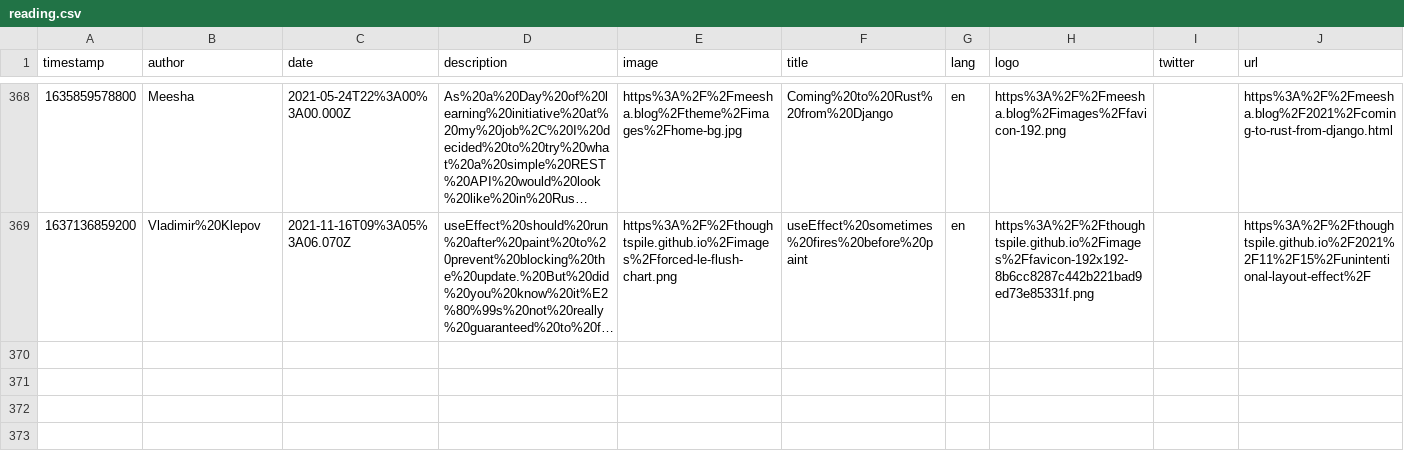
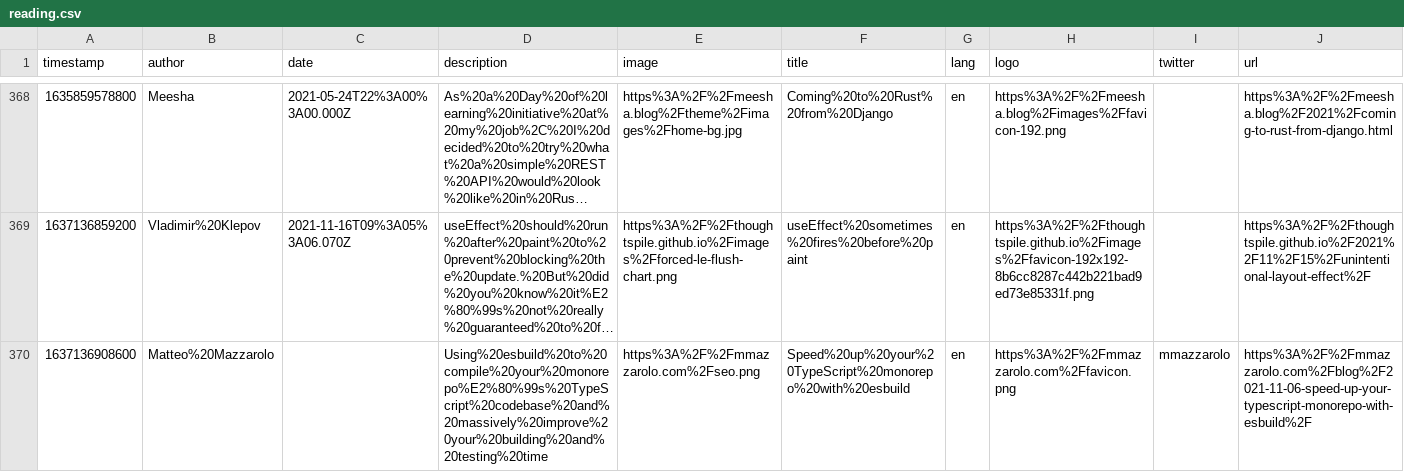
Before and after one commit to eckertalex/database, a CSV file: reading.csv, drawn as a sheet; only a part is shown, gaps mark what is left out; long unchanged cells end in …; the diff names each change by its address in the sheet, - before the commit and + after, or states it on an @@ line.

Commit message:
gitrows: Add https://mmazzarolo.com/blog/2021-11-06-speed-up-your-typescript-monorepo-with-esbuild/

```diff
--- a/reading.csv
+++ b/reading.csv
+row 370: 1637136908600 | Matteo%20Mazzarolo |  | Using%20esbuild%20to%20compile%20your%20monorepo%E2%80%99s%20TypeScript%20codebase%20and%20massively%20improve%20your%20building%20and%20testing%20time | https%3A%2F%2Fmmazzarolo.com%2Fseo.png | Speed%20up%20your%20TypeScript%20monorepo%20with%20esbuild | en | https%3A%2F%2Fmmazzarolo.com%2Ffavicon.png | mmazzarolo | https%3A%2F%2Fmmazzarolo.com%2Fblog%2F2021-11-06-speed-up-your-typescript-monorepo-with-esbuild%2F
```
